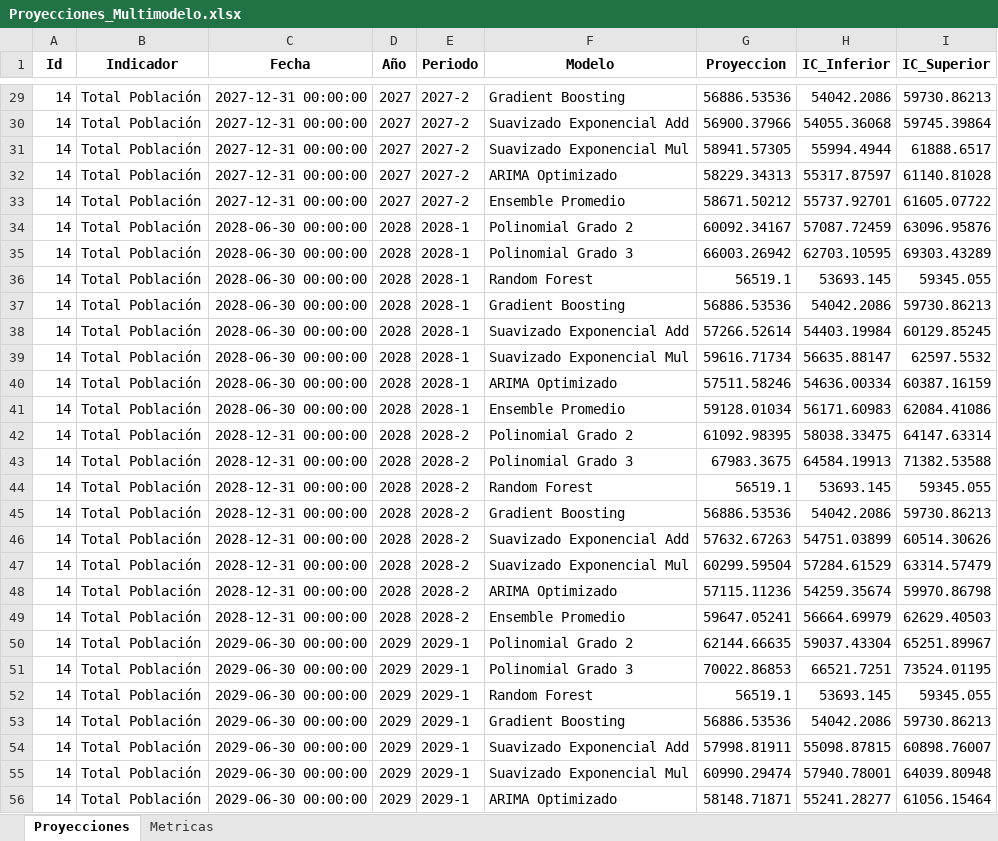
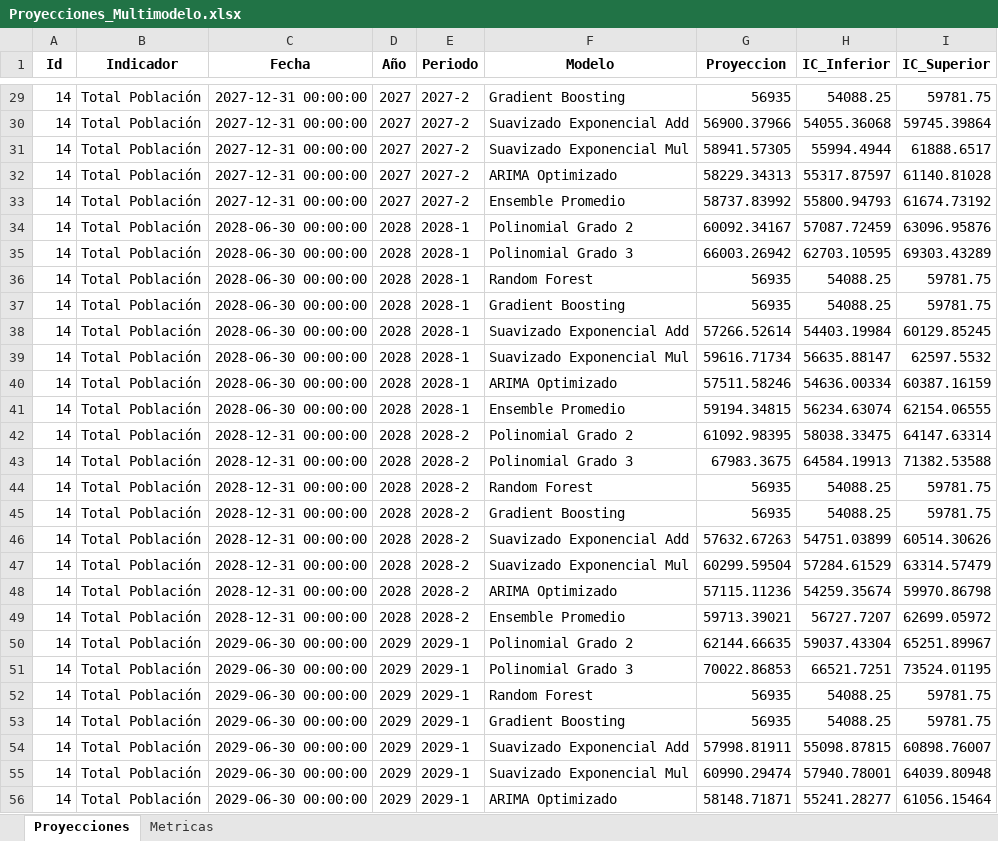
Before and after one commit to Ximena5745/Modelo_Prospectivo, an Excel workbook: Data/Proyecciones_Multimodelo.xlsx, sheet Proyecciones, drawn as a sheet; only a part is shown, gaps mark what is left out; values as stored, in another font and other column widths than the file's, no borders; the diff covers the shown part only; the diff names each change by its address in the sheet, - before the commit and + after, or states it on an @@ line.

```diff
--- a/Data/Proyecciones_Multimodelo.xlsx (sheet Proyecciones)
+++ b/Data/Proyecciones_Multimodelo.xlsx (sheet Proyecciones)
-G29 (Proyeccion): 56886.53536
+G29 (Proyeccion): 56935
-H29 (IC_Inferior): 54042.2086
+H29 (IC_Inferior): 54088.25
-I29 (IC_Superior): 59730.86213
+I29 (IC_Superior): 59781.75
-G33 (Proyeccion): 58671.50212
+G33 (Proyeccion): 58737.83992
-H33 (IC_Inferior): 55737.92701
+H33 (IC_Inferior): 55800.94793
-I33 (IC_Superior): 61605.07722
+I33 (IC_Superior): 61674.73192
-G36 (Proyeccion): 56519.1
+G36 (Proyeccion): 56935
-H36 (IC_Inferior): 53693.145
+H36 (IC_Inferior): 54088.25
-I36 (IC_Superior): 59345.055
+I36 (IC_Superior): 59781.75
-G37 (Proyeccion): 56886.53536
+G37 (Proyeccion): 56935
-H37 (IC_Inferior): 54042.2086
+H37 (IC_Inferior): 54088.25
-I37 (IC_Superior): 59730.86213
+I37 (IC_Superior): 59781.75
-G41 (Proyeccion): 59128.01034
+G41 (Proyeccion): 59194.34815
-H41 (IC_Inferior): 56171.60983
+H41 (IC_Inferior): 56234.63074
-I41 (IC_Superior): 62084.41086
+I41 (IC_Superior): 62154.06555
-G44 (Proyeccion): 56519.1
+G44 (Proyeccion): 56935
-H44 (IC_Inferior): 53693.145
+H44 (IC_Inferior): 54088.25
-I44 (IC_Superior): 59345.055
+I44 (IC_Superior): 59781.75
-G45 (Proyeccion): 56886.53536
+G45 (Proyeccion): 56935
-H45 (IC_Inferior): 54042.2086
+H45 (IC_Inferior): 54088.25
-I45 (IC_Superior): 59730.86213
+I45 (IC_Superior): 59781.75
-G49 (Proyeccion): 59647.05241
+G49 (Proyeccion): 59713.39021
-H49 (IC_Inferior): 56664.69979
+H49 (IC_Inferior): 56727.7207
-I49 (IC_Superior): 62629.40503
+I49 (IC_Superior): 62699.05972
-G52 (Proyeccion): 56519.1
+G52 (Proyeccion): 56935
-H52 (IC_Inferior): 53693.145
+H52 (IC_Inferior): 54088.25
-I52 (IC_Superior): 59345.055
+I52 (IC_Superior): 59781.75
-G53 (Proyeccion): 56886.53536
+G53 (Proyeccion): 56935
-H53 (IC_Inferior): 54042.2086
+H53 (IC_Inferior): 54088.25
-I53 (IC_Superior): 59730.86213
+I53 (IC_Superior): 59781.75
```
Also changed, not shown: 480 edited cells elsewhere in this sheet, sheet Metricas.
